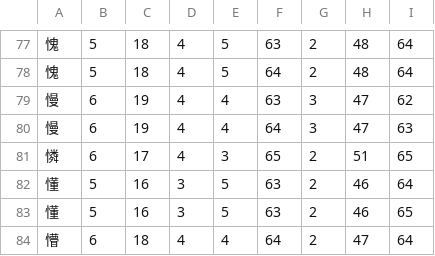
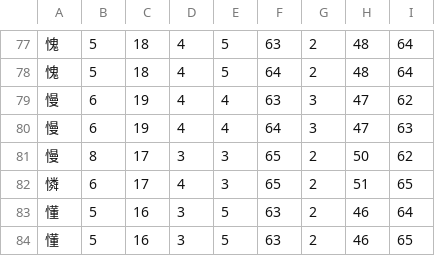
Before and after one commit to KarlTDebiec/Scinoephile, a CSV file: scinoephile/data/ocr/char_dims_3.csv, drawn as a sheet; only a part is shown, gaps mark what is left out; the shorter side is filled out with more unchanged rows; the diff names each change by its address in the sheet, - before the commit and + after, or states it on an @@ line.

```diff
--- a/scinoephile/data/ocr/char_dims_3.csv
+++ b/scinoephile/data/ocr/char_dims_3.csv
+row 81: 慢 | 8 | 17 | 3 | 3 | 65 | 2 | 50 | 62
```
Also changed, not shown: scinoephile/data/ocr/char_dims_1.csv, scinoephile/data/ocr/char_dims_2.csv, 2 other files.
